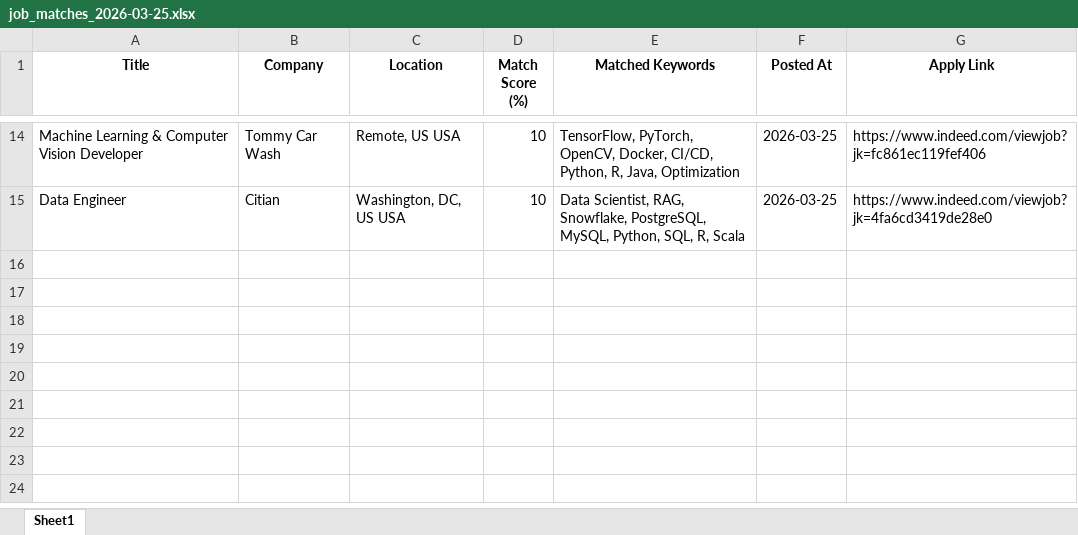
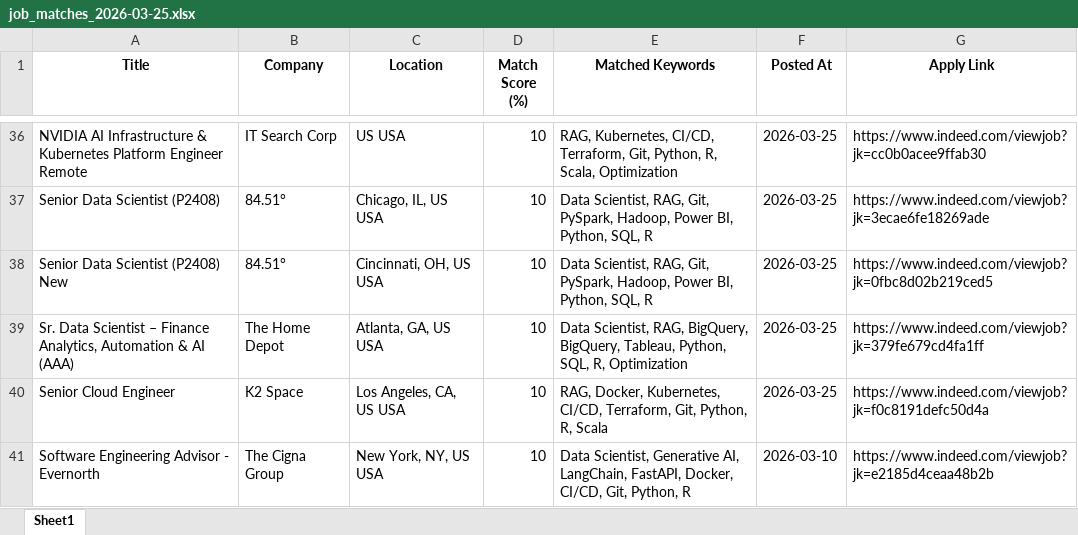
Before and after one commit to ssriramteja/Indeed_job_scrapper_ai, an Excel workbook: daily_matches/job_matches_2026-03-25.xlsx, sheet Sheet1, drawn as a sheet; only a part is shown, gaps mark what is left out; values as stored, in another font and other column widths than the file's, no borders; addresses are those after the commit; the diff covers the shown part only; the diff names each change by its address in the sheet, - before the commit and + after, or states it on an @@ line.

```diff
--- a/daily_matches/job_matches_2026-03-25.xlsx (sheet Sheet1)
+++ b/daily_matches/job_matches_2026-03-25.xlsx (sheet Sheet1)
-A36 (Title): Machine Learning & Computer Vision Developer
+A36 (Title): NVIDIA AI Infrastructure & Kubernetes Platform Engineer Remote
-B36 (Company): Tommy Car Wash
+B36 (Company): IT Search Corp
-C36 (Location): Remote, US USA
+C36 (Location): US USA
-E36 (Matched Keywords): TensorFlow, PyTorch, OpenCV, Docker, CI/CD, Python, R, Java, Optimization
+E36 (Matched Keywords): RAG, Kubernetes, CI/CD, Terraform, Git, Python, R, Scala, Optimization
-G36 (Apply Link): https://www.indeed.com/viewjob?jk=fc861ec119fef406
+G36 (Apply Link): https://www.indeed.com/viewjob?jk=cc0b0acee9ffab30
-A37 (Title): Data Engineer
+A37 (Title): Senior Data Scientist (P2408)
-B37 (Company): Citian
+B37 (Company): 84.51°
-C37 (Location): Washington, DC, US USA
+C37 (Location): Chicago, IL, US USA
-E37 (Matched Keywords): …Scientist, RAG, Snowflake, PostgreSQL, MySQL, Python, SQL, R, Scala
+E37 (Matched Keywords): …Scientist, RAG, Git, PySpark, Hadoop, Power BI, Python, SQL, R
-G37 (Apply Link): https://www.indeed.com/viewjob?jk=4fa6cd3419de28e0
+G37 (Apply Link): https://www.indeed.com/viewjob?jk=3ecae6fe18269ade
+row 38: Senior Data Scientist (P2408) New | 84.51° | Cincinnati, OH, US USA | 10 | Data Scientist, RAG, Git, PySpark, Hadoop, Power BI, Python, SQL, R | 2026-03-25 | https://www.indeed.com/viewjob?jk=0fbc8d02b219ced5
+row 39: Sr. Data Scientist – Finance Analytics, Automation & AI (AAA) | The Home Depot | Atlanta, GA, US USA | 10 | Data Scientist, RAG, BigQuery, BigQuery, Tableau, Python, SQL, R, Optimization | 2026-03-25 | https://www.indeed.com/viewjob?jk=379fe679cd4fa1ff
+row 40: Senior Cloud Engineer | K2 Space | Los Angeles, CA, US USA | 10 | RAG, Docker, Kubernetes, CI/CD, Terraform, Git, Python, R, Scala | 2026-03-25 | https://www.indeed.com/viewjob?jk=f0c8191defc50d4a
+row 41: Software Engineering Advisor - Evernorth | The Cigna Group | New York, NY, US USA | 10 | Data Scientist, Generative AI, LangChain, FastAPI, Docker, CI/CD, Git, Python, R | 2026-03-10 | https://www.indeed.com/viewjob?jk=e2185d4ceaa48b2b
```
Also changed, not shown: 31 added rows, 9 removed rows and 14 edited cells elsewhere in this sheet, 4 other files.
